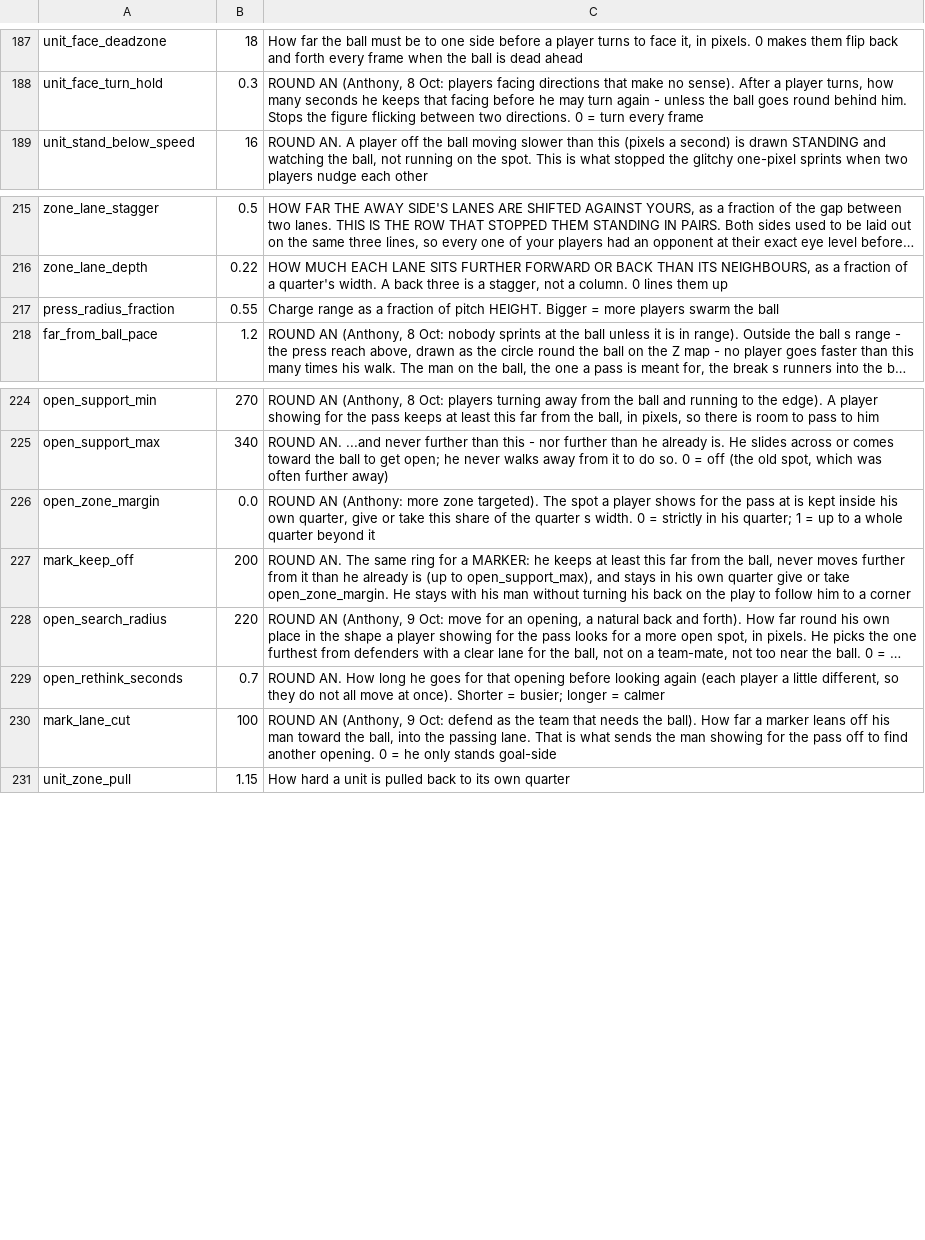
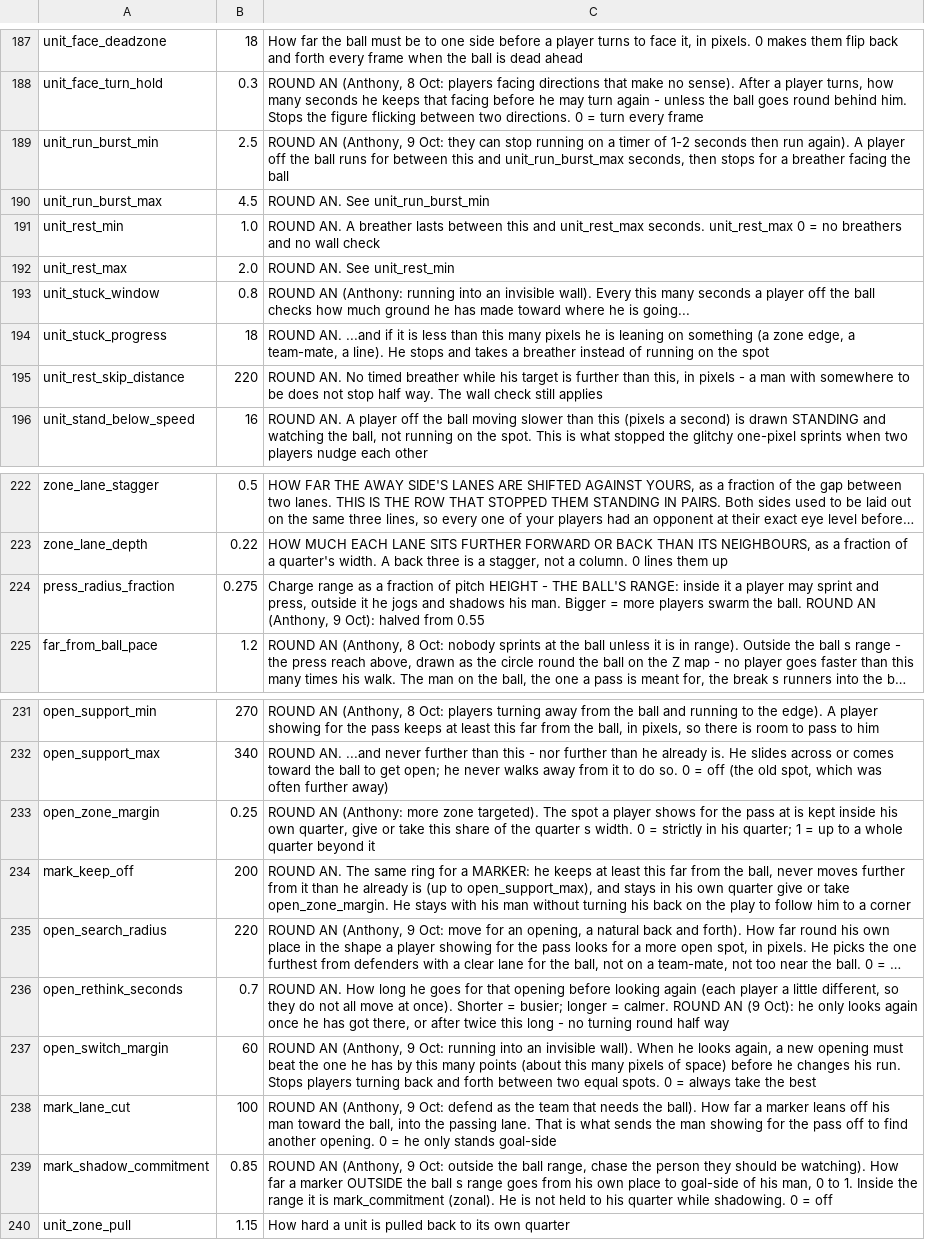
Before and after one commit to SchwartzAnthony/project_sb, a CSV file: data/Tuning.csv, drawn as a sheet; only a part is shown, gaps mark what is left out; long unchanged cells end in …; addresses are those after the commit; the diff names each change by its address in the sheet, - before the commit and + after, or states it on an @@ line.

```diff
--- a/data/Tuning.csv
+++ b/data/Tuning.csv
+row 189: unit_run_burst_min | 2.5 | ROUND AN (Anthony, 9 Oct: they can stop running on a timer of 1-2 seconds then run again). A player off the ball runs for between this and unit_run_burst_max seconds, then stops for a breather facing the ball
+row 190: unit_run_burst_max | 4.5 | ROUND AN. See unit_run_burst_min
+row 191: unit_rest_min | 1.0 | ROUND AN. A breather lasts between this and unit_rest_max seconds. unit_rest_max 0 = no breathers and no wall check
+row 192: unit_rest_max | 2.0 | ROUND AN. See unit_rest_min
+row 193: unit_stuck_window | 0.8 | ROUND AN (Anthony: running into an invisible wall). Every this many seconds a player off the ball checks how much ground he has made toward where he is going...
+row 194: unit_stuck_progress | 18 | ROUND AN. ...and if it is less than this many pixels he is leaning on something (a zone edge, a team-mate, a line). He stops and takes a breather instead of running on the spot
+row 195: unit_rest_skip_distance | 220 | ROUND AN. No timed breather while his target is further than this, in pixels - a man with somewhere to be does not stop half way. The wall check still applies
-B224: 0.55
+B224: 0.275
-C224: …of pitch HEIGHT. Bigger = more players swarm the ball
+C224: …of pitch HEIGHT - THE BALL'S RANGE: inside it a player may sprint and press, outside it he jogs and shadows his man. Bigger = more players swarm the ball. ROUND AN (Anthony, 9 Oct): halved from 0.55
-B233: 0.0
+B233: 0.25
-C236: …longer = calmer
+C236: …longer = calmer. ROUND AN (9 Oct): he only looks again once he has got there, or after twice this long - no turning round half way
+row 237: open_switch_margin | 60 | ROUND AN (Anthony, 9 Oct: running into an invisible wall). When he looks again, a new opening must beat the one he has by this many points (about this many pixels of space) before he changes his run. Stops players turning back and forth between two equal spots. 0 = always take the best
+row 239: mark_shadow_commitment | 0.85 | ROUND AN (Anthony, 9 Oct: outside the ball range, chase the person they should be watching). How far a marker OUTSIDE the ball s range goes from his own place to goal-side of his man, 0 to 1. Inside the range it is mark_commitment (zonal). He is not held to his quarter while shadowing. 0 = off
```
Also changed, not shown: 4 other files.
